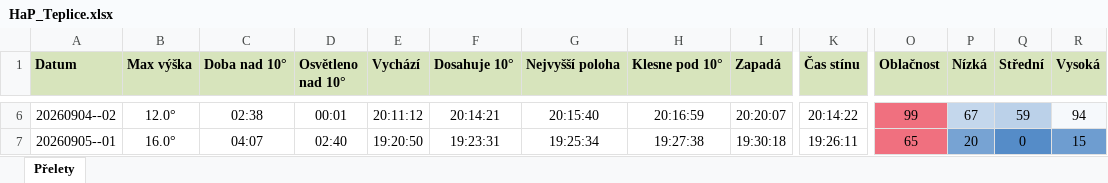
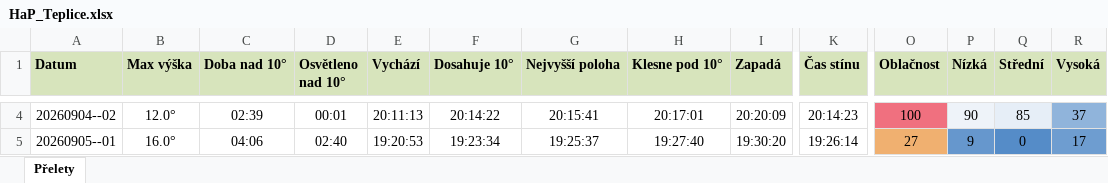
Before and after one commit to LASAR-DoSpace/LASARsat-Transit-Table, an Excel workbook: output/HaP_Teplice.xlsx, sheet Přelety, drawn as a sheet; only a part is shown, gaps mark what is left out; values as stored, in another font and other column widths than the file's, no borders; conditional formats not drawn; addresses are those after the commit; the diff covers the shown part only; the diff names each change by its address in the sheet, - before the commit and + after, or states it on an @@ line.

```diff
--- a/output/HaP_Teplice.xlsx (sheet Přelety)
+++ b/output/HaP_Teplice.xlsx (sheet Přelety)
-C4 (Doba nad 10°): 02:38
+C4 (Doba nad 10°): 02:39
-E4 (Vychází): 20:11:12
+E4 (Vychází): 20:11:13
-F4 (Dosahuje 10°): 20:14:21
+F4 (Dosahuje 10°): 20:14:22
-G4 (Nejvyšší poloha): 20:15:40
+G4 (Nejvyšší poloha): 20:15:41
-H4 (Klesne pod 10°): 20:16:59
+H4 (Klesne pod 10°): 20:17:01
-I4 (Zapadá): 20:20:07
+I4 (Zapadá): 20:20:09
-K4 (Čas stínu): 20:14:22
+K4 (Čas stínu): 20:14:23
-O4 (Oblačnost): 99
+O4 (Oblačnost): 100
-P4 (Nízká): 67
+P4 (Nízká): 90
-P4 fill: #C4D7EC
+P4 fill: #EEF3F9
-Q4 (Střední): 59
+Q4 (Střední): 85
-Q4 fill: #BBD1E9
+Q4 fill: #E6EEF7
-R4 (Vysoká): 94
+R4 (Vysoká): 37
-R4 fill: #F6F9FC
+R4 fill: #90B4DB
-C5 (Doba nad 10°): 04:07
+C5 (Doba nad 10°): 04:06
-E5 (Vychází): 19:20:50
+E5 (Vychází): 19:20:53
-F5 (Dosahuje 10°): 19:23:31
+F5 (Dosahuje 10°): 19:23:34
-G5 (Nejvyšší poloha): 19:25:34
+G5 (Nejvyšší poloha): 19:25:37
-H5 (Klesne pod 10°): 19:27:38
+H5 (Klesne pod 10°): 19:27:40
-I5 (Zapadá): 19:30:18
+I5 (Zapadá): 19:30:20
-K5 (Čas stínu): 19:26:11
+K5 (Čas stínu): 19:26:14
-O5 (Oblačnost): 65
+O5 (Oblačnost): 27
-O5 fill: #F0707F
+O5 fill: #F0B070
-P5 (Nízká): 20
+P5 (Nízká): 9
-R5 (Vysoká): 15
+R5 (Vysoká): 17
```
Also changed, not shown: 2 removed rows, 37 edited cells and cell formats elsewhere in this sheet, output/Izana.xlsx, 2 other files.
